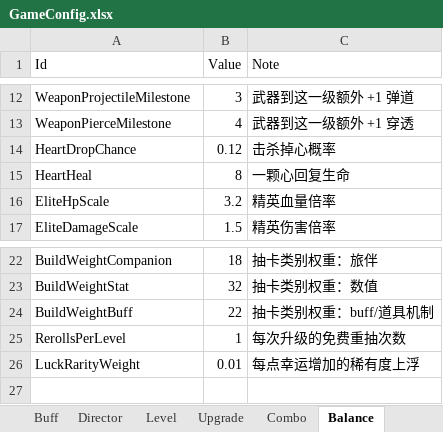
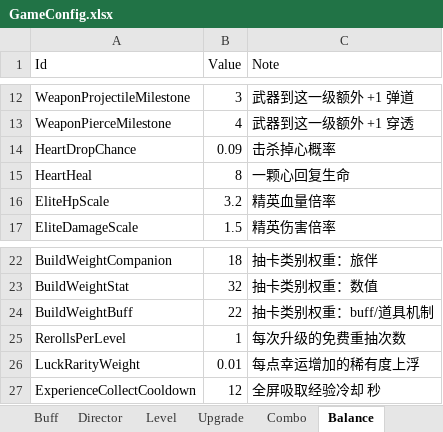
Before and after one commit to E-Dawnize/Topdown_Survival, an Excel workbook: Config/GameConfig.xlsx, sheet Balance, drawn as a sheet; only a part is shown, gaps mark what is left out; values as stored, in another font and other column widths than the file's, no borders; the diff names each change by its address in the sheet, - before the commit and + after, or states it on an @@ line.

Commit message:
feat: 经验球品阶、全屏吸取、怪物血条与伤害飘字
回血掉落率 12%→9%；经验球按怪物品阶/精英/BOSS 分色分大小，经验值仍取 XpValue；E/RB 全屏吸取所有经验球（12s 冷却，只吸经验）；怪物头顶血条、普通/暴击/受击伤害飘字与 HUD 吸取冷却条。

```diff
--- a/Config/GameConfig.xlsx (sheet Balance)
+++ b/Config/GameConfig.xlsx (sheet Balance)
-B14 (Value): 0.12
+B14 (Value): 0.09
+row 27: ExperienceCollectCooldown | 12 | 全屏吸取经验冷却 秒
```
Also changed, not shown: 35 other files.
